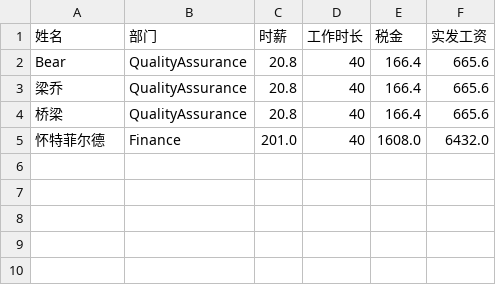
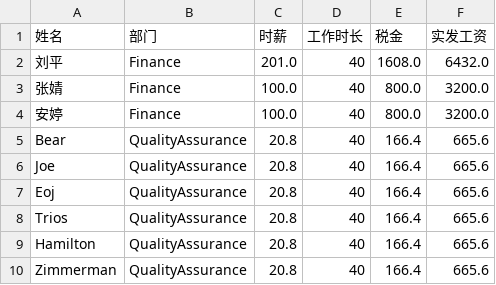
Before and after one commit to PlusOneZ/CanFactory, a CSV file: src/main/java/Main/Salary.csv, drawn as a sheet.

```diff
--- a/src/main/java/Main/Salary.csv
+++ b/src/main/java/Main/Salary.csv
@@ -1,5 +1,10 @@
 姓名,部门,时薪,工作时长,税金,实发工资
+刘平,Finance,201.0,40,1608.0,6432.0
+张婧,Finance,100.0,40,800.0,3200.0
+安婷,Finance,100.0,40,800.0,3200.0
 Bear,QualityAssurance,20.8,40,166.4,665.6
-梁乔,QualityAssurance,20.8,40,166.4,665.6
-桥梁,QualityAssurance,20.8,40,166.4,665.6
-怀特菲尔德,Finance,201.0,40,1608.0,6432.0
+Joe,QualityAssurance,20.8,40,166.4,665.6
+Eoj,QualityAssurance,20.8,40,166.4,665.6
+Trios,QualityAssurance,20.8,40,166.4,665.6
+Hamilton,QualityAssurance,20.8,40,166.4,665.6
+Zimmerman,QualityAssurance,20.8,40,166.4,665.6
```
Also changed, not shown: out/artifacts/can_factory_jar/Salary.csv, 22 other files.
